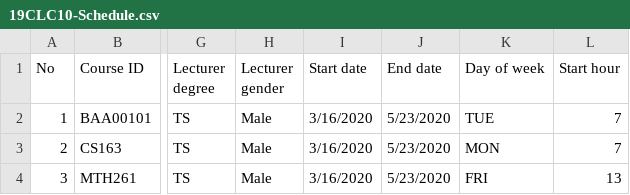
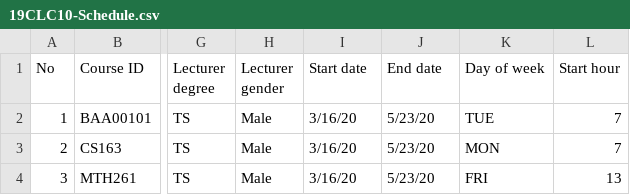
Before and after one commit to nhkhanhiei/CS162-19APCS2-groupIEI, a CSV file: Courses/Courses/19CLC10-Schedule.csv, drawn as a sheet; only a part is shown, gaps mark what is left out; the diff names each change by its address in the sheet, - before the commit and + after, or states it on an @@ line.

```diff
--- a/Courses/Courses/19CLC10-Schedule.csv
+++ b/Courses/Courses/19CLC10-Schedule.csv
-I2:I4 (Start date): 3/16/2020
+I2:I4 (Start date): 3/16/20
-J2:J4 (End date): 5/23/2020
+J2:J4 (End date): 5/23/20
```
Also changed, not shown: Courses/Courses/19APCS1-Schedule.csv, Courses/Courses/19APCS2-Schedule.csv, 1 other file.
